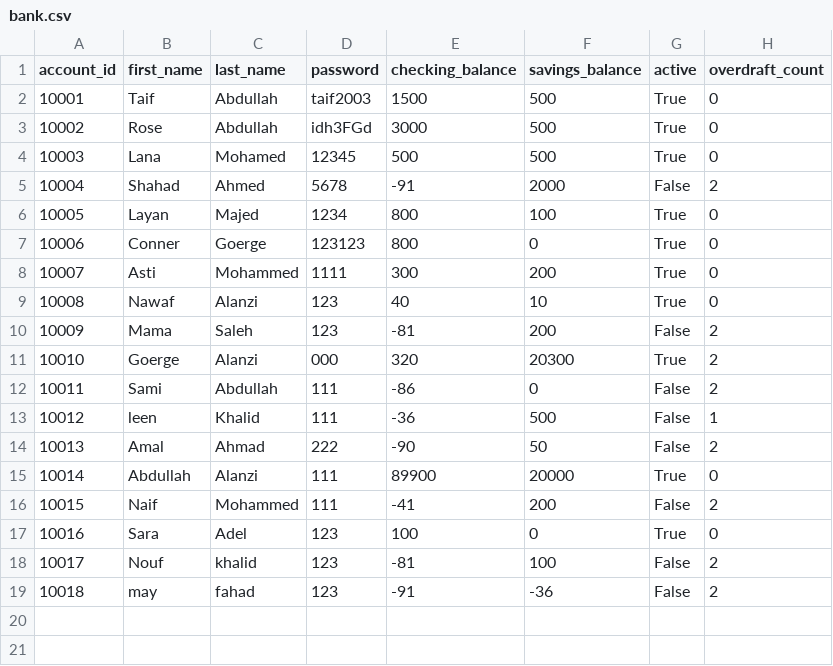
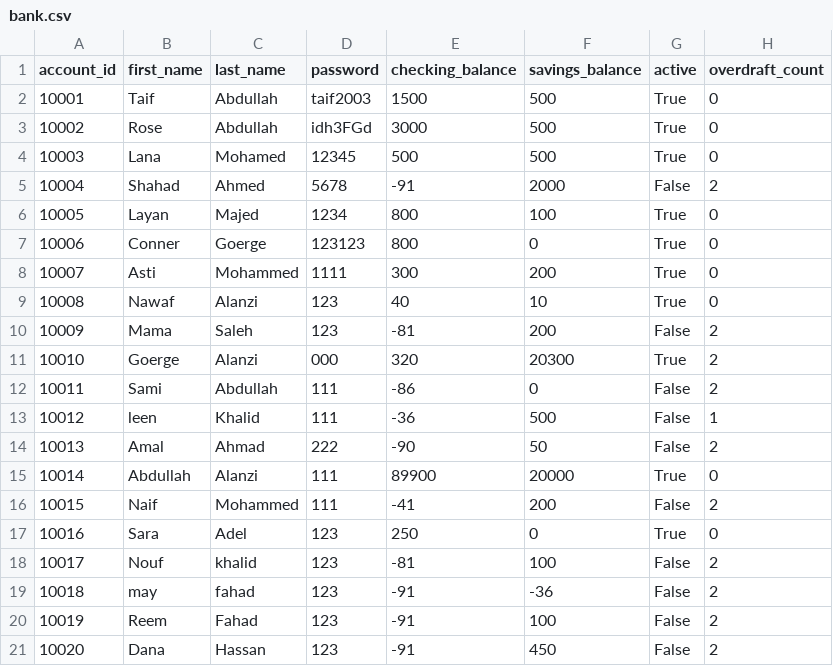
Before and after one commit to EngTaifAbdullah/banking-project, a CSV file: data/bank.csv, drawn as a sheet.

```diff
--- a/data/bank.csv
+++ b/data/bank.csv
@@ -16,4 +16,6 @@ account_id,first_name,last_name,password,checking_balance,savings_balance,active
 10015,Naif,Mohammed,111,-41,200,False,2
-10016,Sara,Adel,123,100,0,True,0
+10016,Sara,Adel,123,250,0,True,0
 10017,Nouf,khalid,123,-81,100,False,2
 10018,may,fahad,123,-91,-36,False,2
+10019,Reem,Fahad,123,-91,100,False,2
+10020,Dana,Hassan,123,-91,450,False,2
```
Also changed, not shown: 4 other files.
